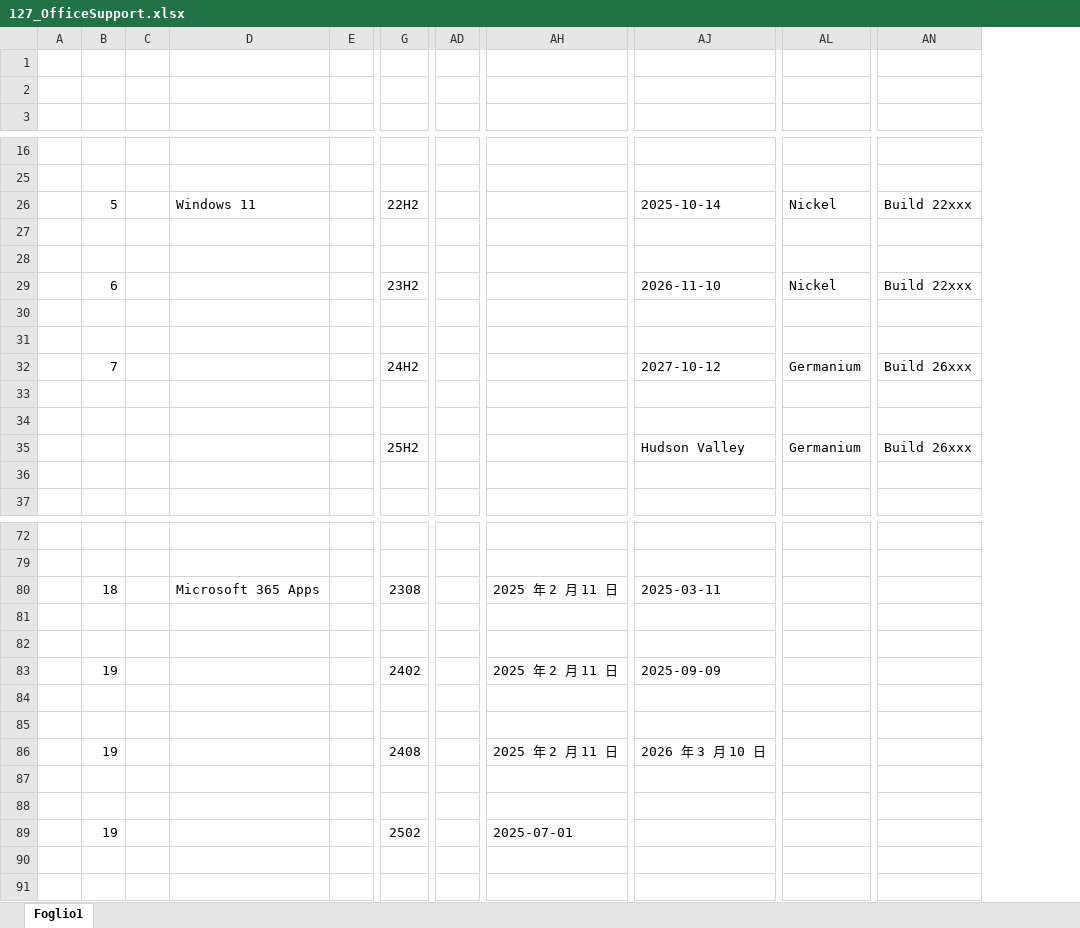
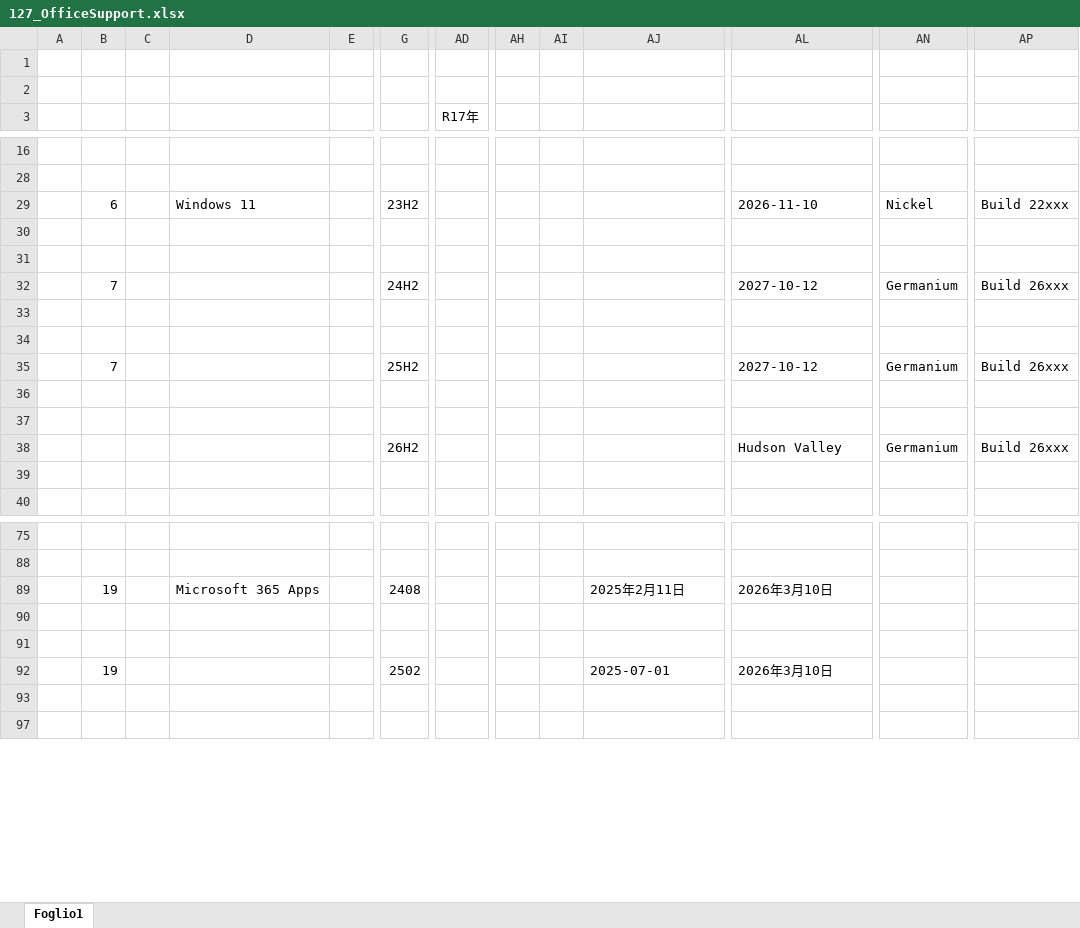
Before and after one commit to MitakaMakers/Qiita, an Excel workbook: 20230710_Windows と Office のサポート状況について/127_OfficeSupport.xlsx, sheet Foglio1, drawn as a sheet; only a part is shown, gaps mark what is left out; values as stored, in another font and other column widths than the file's, no cell formats; removed rows and columns are numbered as before the commit, all else as after; rows hold the shown columns only; the diff covers the shown part only; the diff names each change by its address in the sheet, - before the commit and + after, or states it on an @@ line.

```diff
--- a/20230710_Windows と Office のサポート状況について/127_OfficeSupport.xlsx (sheet Foglio1)
+++ b/20230710_Windows と Office のサポート状況について/127_OfficeSupport.xlsx (sheet Foglio1)
-column AD, empty
+column AD (R17年), empty
+column AH, empty
+column AI, empty
@@ row 26 hidden:  | 5 |  | Windows 11 |  | 22H2 |  |  | 2025-10-14 | Nickel | Build 22xxx @@
-row 27: (empty)
-row 28: (empty)
-D29: (empty)
+D29: Windows 11
+row 35:  | 7 |  |  |  | 25H2 |  |  |  |  | 2027-10-12 | Germanium | Build 26xxx
+row 36: (empty)
+row 37: (empty)
-G38: 25H2
+G38: 26H2
@@ row 80 hidden:  | 18 |  | Microsoft 365 Apps |  | 2308 |  | 2025 年 2 月 11 日 | 2025-03-11 @@
+row 89:  | 19 |  | Microsoft 365 Apps |  | 2408 |  |  |  | 2025年2月11日 | 2026年3月10日
-row 83:  | 19 |  |  |  | 2402 |  | 2025 年 2 月 11 日 | 2025-09-09
-row 84: (empty)
-row 85: (empty)
-row 86:  | 19 |  |  |  | 2408 |  | 2025 年 2 月 11 日 | 2026 年 3 月 10 日
-row 87: (empty)
-row 88: (empty)
-AL92: (empty)
+AL92: 2026年3月10日
```
Also changed, not shown: 4 removed rows, 2 hidden or unhidden rows and 2 edited cells elsewhere in this sheet, cell formats, hidden cells, 1 other file.
